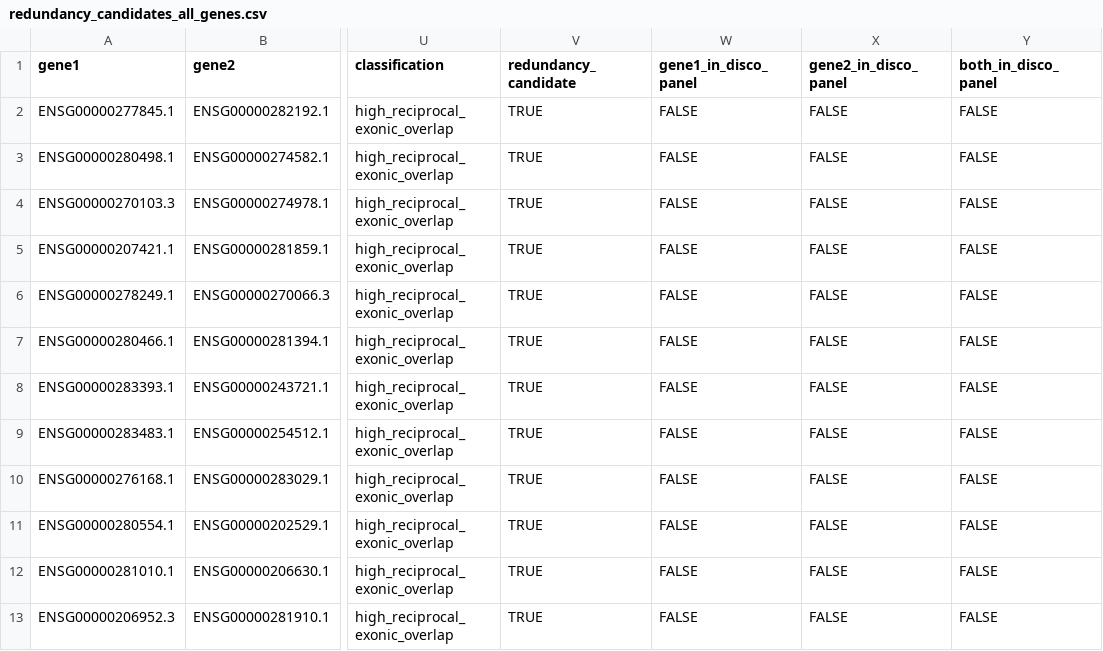
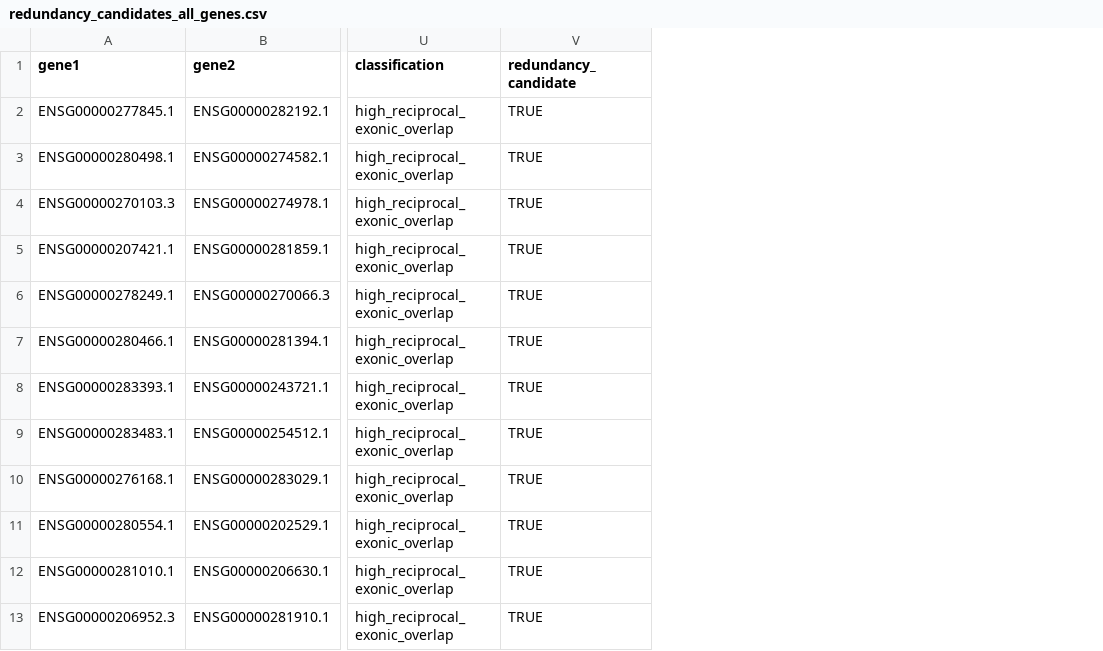
Before and after one commit to FarnazFouladi/DISCO, a CSV file: analysis/ibd_transcriptomics/results/inputs/reference/redundancy_candidates_all_genes.csv, drawn as a sheet; only a part is shown, gaps mark what is left out; the diff names each change by its address in the sheet, - before the commit and + after, or states it on an @@ line.

Commit message:
Make IBD redundancy audit standalone and require 20 observations

```diff
--- a/analysis/ibd_transcriptomics/results/inputs/reference/redundancy_candidates_all_genes.csv
+++ b/analysis/ibd_transcriptomics/results/inputs/reference/redundancy_candidates_all_genes.csv
-column W (gene1_in_disco_panel), rows 2-13: all FALSE
-column X (gene2_in_disco_panel), rows 2-13: all FALSE
-column Y (both_in_disco_panel), rows 2-13: all FALSE
```
Also changed, not shown: analysis/ibd_transcriptomics/results/pathway_analysis_summary.csv, 13 other files.
